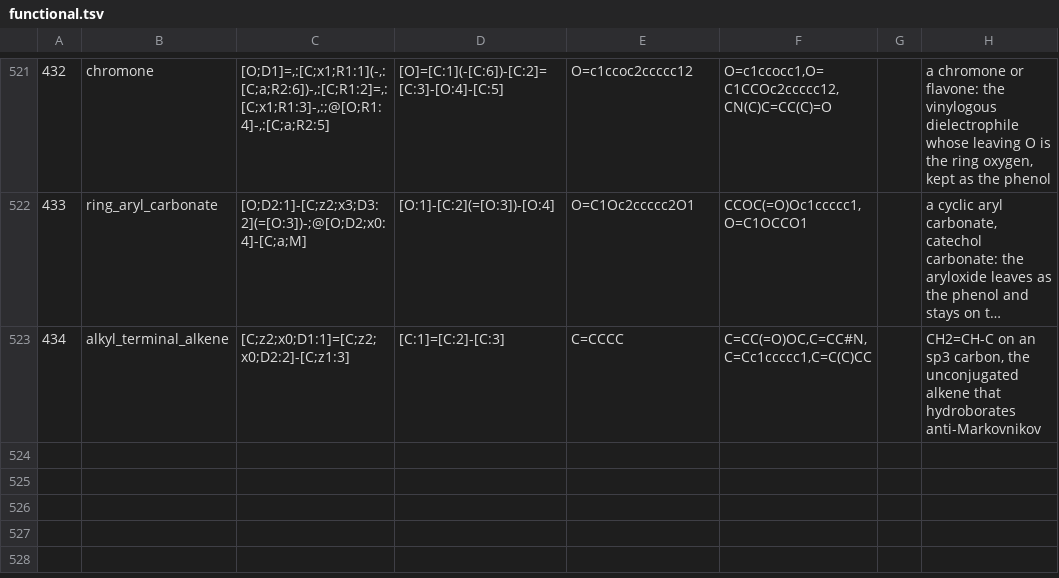
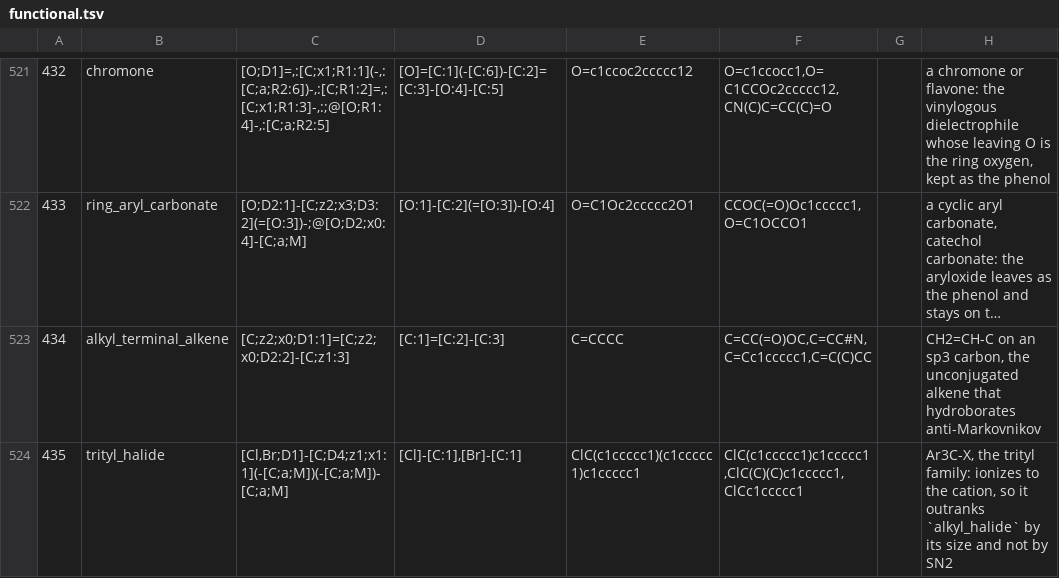
Before and after one commit to chython/chython, a TSV file: chython/reactions/tables/functional.tsv, drawn as a sheet; only a part is shown, gaps mark what is left out; long unchanged cells end in …; the diff names each change by its address in the sheet, - before the commit and + after, or states it on an @@ line.

```diff
--- a/chython/reactions/tables/functional.tsv
+++ b/chython/reactions/tables/functional.tsv
+row 524: 435 | trityl_halide | [Cl,Br;D1]-[C;D4;z1;x1:1](-[C;a;M])(-[C;a;M])-[C;a;M] | [Cl]-[C:1],[Br]-[C:1] | ClC(c1ccccc1)(c1ccccc1)c1ccccc1 | ClC(c1ccccc1)c1ccccc1,ClC(C)(C)c1ccccc1,ClCc1ccccc1 |  | Ar3C-X, the trityl family: ionizes to the cation, so it outranks `alkyl_halide` by its size and not by SN2
```
Also changed, not shown: 15 other files.
